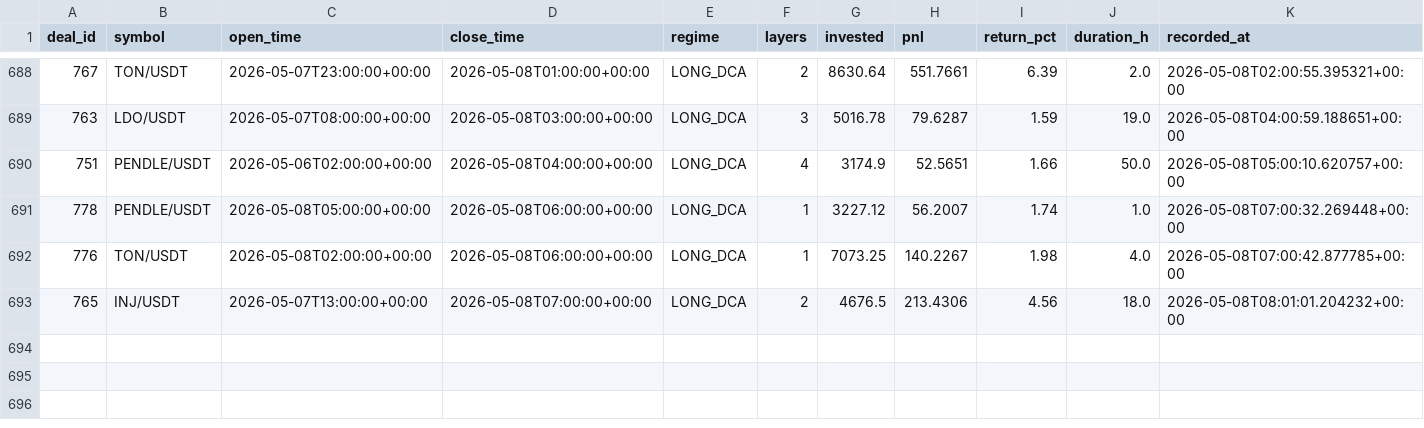
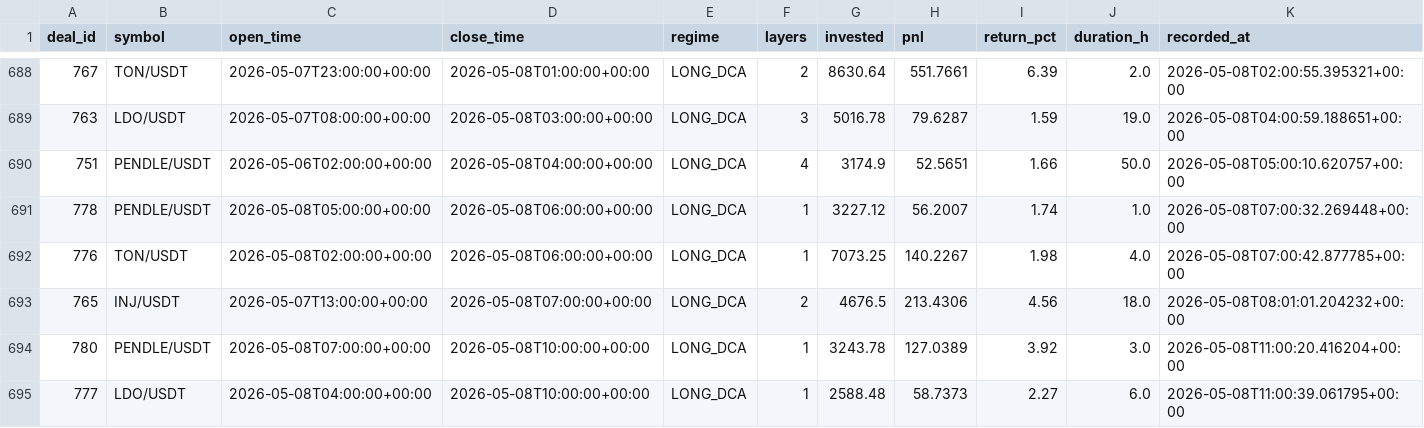
Before and after one commit to halo-effects/adaptive-intelligence-trading, a CSV file: docs/data/v14-pm/trades.csv, drawn as a sheet; only a part is shown, gaps mark what is left out.

Commit message:
Data sync 2026-05-08 04:03

```diff
--- a/docs/data/v14-pm/trades.csv
+++ b/docs/data/v14-pm/trades.csv
@@ -693 +693,3 @@ deal_id,symbol,open_time,close_time,regime,layers,invested,pnl,return_pct,durati
 765,INJ/USDT,2026-05-07T13:00:00+00:00,2026-05-08T07:00:00+00:00,LONG_DCA,2,4676.5,213.4306,4.56,18.0,2026-05-08T08:01:01.204232+00:00
+780,PENDLE/USDT,2026-05-08T07:00:00+00:00,2026-05-08T10:00:00+00:00,LONG_DCA,1,3243.78,127.0389,3.92,3.0,2026-05-08T11:00:20.416204+00:00
+777,LDO/USDT,2026-05-08T04:00:00+00:00,2026-05-08T10:00:00+00:00,LONG_DCA,1,2588.48,58.7373,2.27,6.0,2026-05-08T11:00:39.061795+00:00
```
Also changed, not shown: 4 other files.
